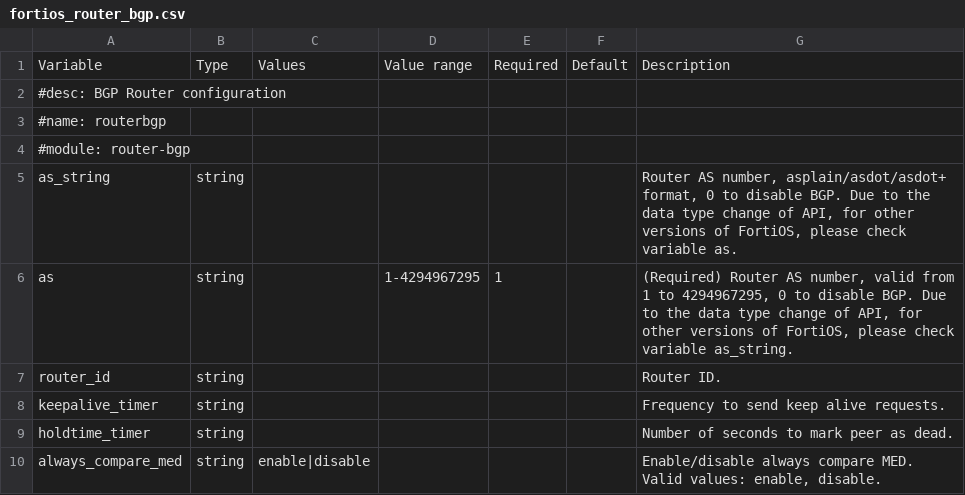
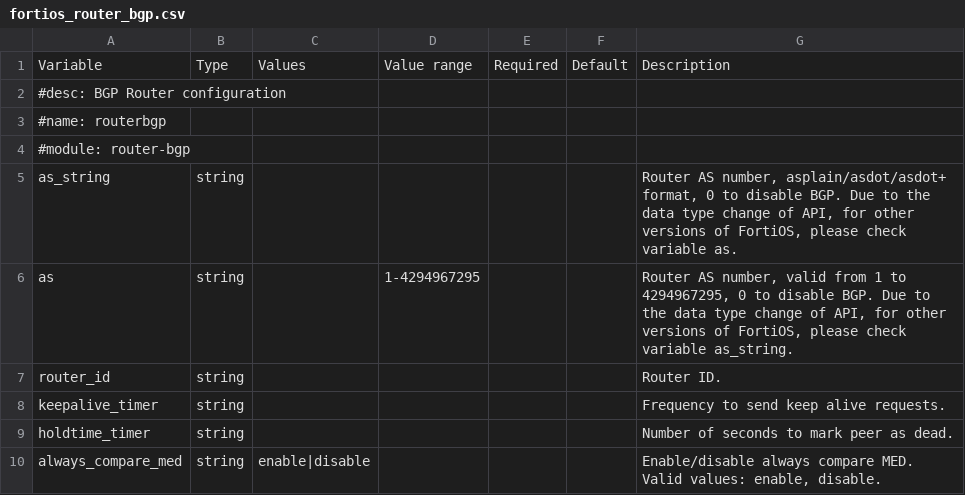
Before and after one commit to rfranks-securenet/terraform-fortigate-modules, a CSV file: codegen/sources/fortios_router_bgp.csv, drawn as a sheet; only a part is shown.

Commit message:
Updated source for router_bgp - changing as to optional

```diff
--- a/codegen/sources/fortios_router_bgp.csv
+++ b/codegen/sources/fortios_router_bgp.csv
@@ -5,3 +5,3 @@ Variable,Type,Values,Value range,Required,Default,Description
 as_string,string,,,,,"Router AS number, asplain/asdot/asdot+ format, 0 to disable BGP. Due to the data type change of API, for other versions of FortiOS, please check variable as."
-as,string,,1-4294967295,1,,"(Required) Router AS number, valid from 1 to 4294967295, 0 to disable BGP. Due to the data type change of API, for other versions of FortiOS, please check variable as_string."
+as,string,,1-4294967295,,,"Router AS number, valid from 1 to 4294967295, 0 to disable BGP. Due to the data type change of API, for other versions of FortiOS, please check variable as_string."
 router_id,string,,,,,Router ID.
```
